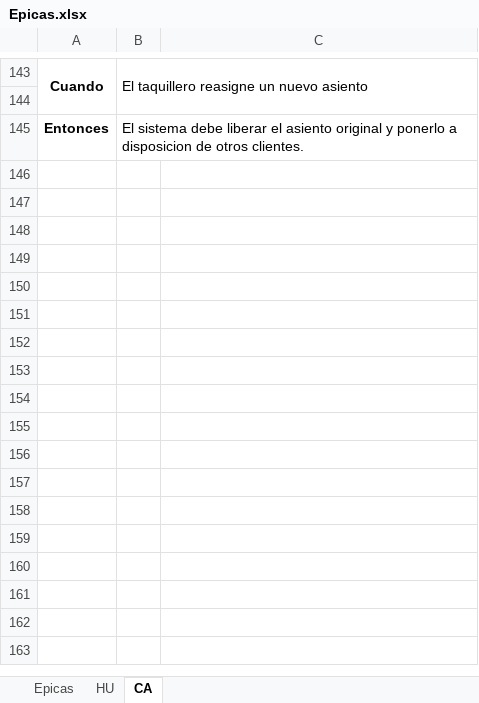
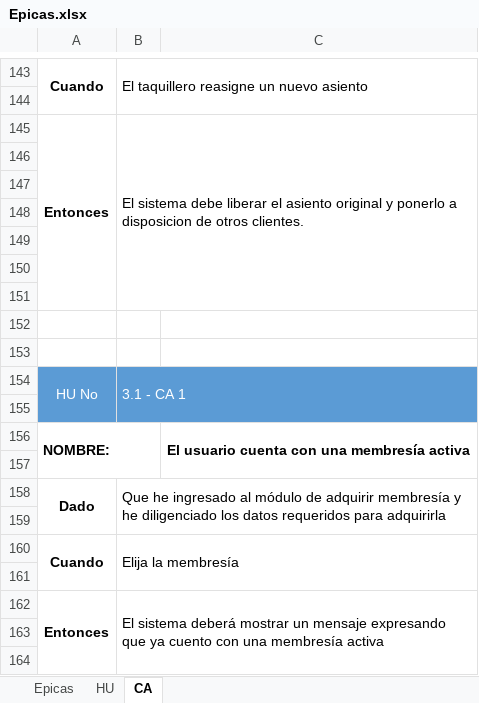
Before and after one commit to javiersolano-unicauca/FilmReserve, an Excel workbook: Analisis/Epicas.xlsx, sheet CA, drawn as a sheet; only a part is shown, gaps mark what is left out; values as stored, in another font and other column widths than the file's, no borders; the diff covers the shown part only; the diff names each change by its address in the sheet, - before the commit and + after, or states it on an @@ line.

Commit message:
Se aniaden los CA de la HU 3

```diff
--- a/Analisis/Epicas.xlsx (sheet CA)
+++ b/Analisis/Epicas.xlsx (sheet CA)
+A145:A151 merged
+row 146: (empty)
+row 147: (empty)
+row 148: (empty)
+row 149: (empty)
+row 150: (empty)
+row 151: (empty)
+row 152: (empty)
+row 153: (empty)
+row 154: HU No | 3.1 - CA 1
+row 155: (empty)
+row 156: NOMBRE: |  | El usuario cuenta con una membresía activa
+row 157: (empty)
+row 158: Dado | Que he ingresado al módulo de adquirir membresía y he diligenciado los datos requeridos para adquirirla
+row 159: (empty)
+row 160: Cuando | Elija la membresía
+row 161: (empty)
+row 162: Entonces | El sistema deberá mostrar un mensaje expresando que ya cuento con una membresía activa
+row 163: (empty)
+row 164: (empty)
```
Also changed, not shown: 202 added rows elsewhere in this sheet.
